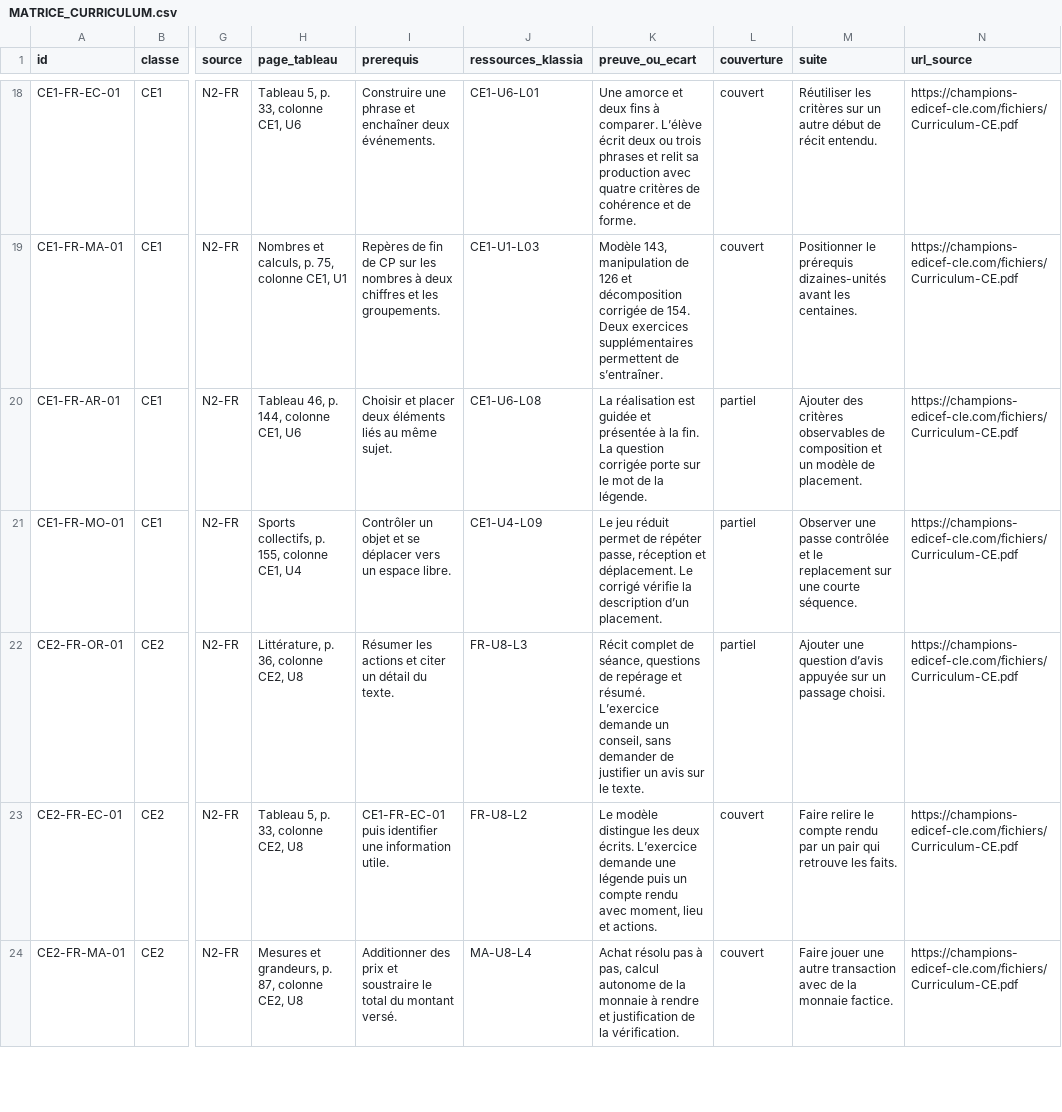
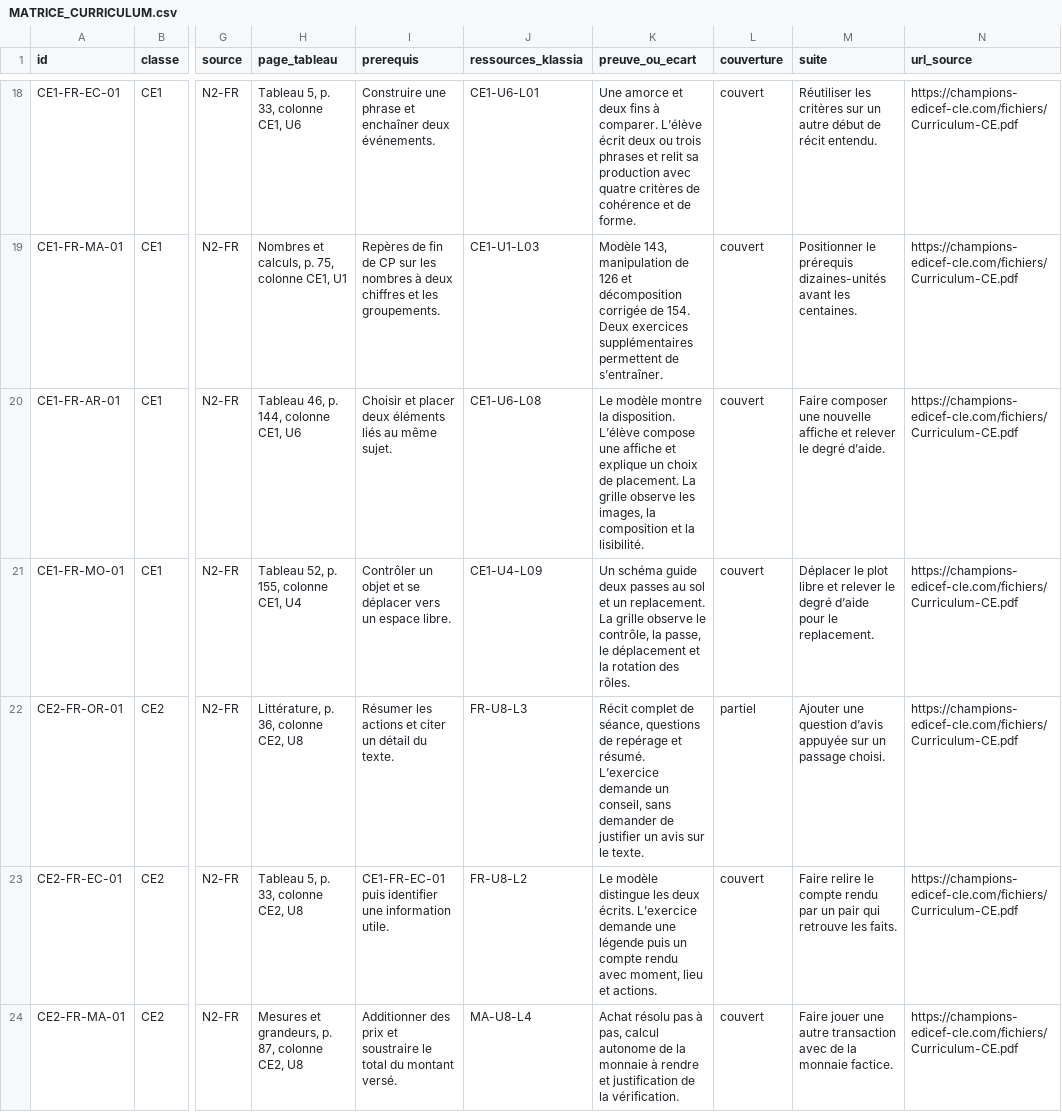
Before and after one commit to lejuannito/klassia, a CSV file: docs/MATRICE_CURRICULUM.csv, drawn as a sheet; only a part is shown, gaps mark what is left out; the diff names each change by its address in the sheet, - before the commit and + after, or states it on an @@ line.

Commit message:
Ajouter les grilles de collage et de passes au CE1

```diff
--- a/docs/MATRICE_CURRICULUM.csv
+++ b/docs/MATRICE_CURRICULUM.csv
-K20 (preuve_ou_ecart): La réalisation est guidée et présentée à la fin. La question corrigée porte sur le mot de la légende.
+K20 (preuve_ou_ecart): Le modèle montre la disposition. L’élève compose une affiche et explique un choix de placement. La grille observe les images, la composition et la lisibilité.
-L20:L21 (couverture): partiel
+L20:L21 (couverture): couvert
-M20 (suite): Ajouter des critères observables de composition et un modèle de placement.
+M20 (suite): Faire composer une nouvelle affiche et relever le degré d’aide.
-H21 (page_tableau): Sports collectifs, p. 155, colonne CE1, U4
+H21 (page_tableau): Tableau 52, p. 155, colonne CE1, U4
-K21 (preuve_ou_ecart): Le jeu réduit permet de répéter passe, réception et déplacement. Le corrigé vérifie la description d’un placement.
+K21 (preuve_ou_ecart): Un schéma guide deux passes au sol et un replacement. La grille observe le contrôle, la passe, le déplacement et la rotation des rôles.
-M21 (suite): Observer une passe contrôlée et le replacement sur une courte séquence.
+M21 (suite): Déplacer le plot libre et relever le degré d’aide pour le replacement.
```
Also changed, not shown: docs/couverture.csv, 10 other files.
